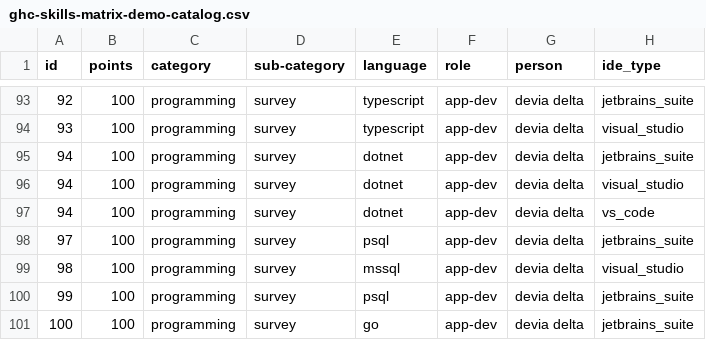
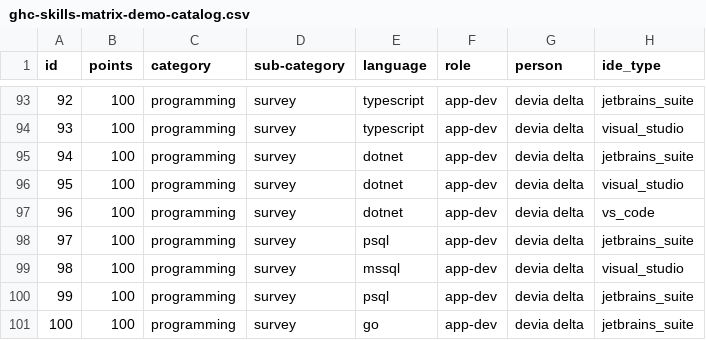
Before and after one commit to ms-mfg-community/project-gengo, a CSV file: databases/rdbms/workspace/src/postgresql/ghc-skills-matrix-demo-catalog.csv, drawn as a sheet; only a part is shown, gaps mark what is left out; the diff covers the shown part only; the diff names each change by its address in the sheet, - before the commit and + after, or states it on an @@ line.

```diff
--- a/databases/rdbms/workspace/src/postgresql/ghc-skills-matrix-demo-catalog.csv
+++ b/databases/rdbms/workspace/src/postgresql/ghc-skills-matrix-demo-catalog.csv
-A96 (id): 94
+A96 (id): 95
-A97 (id): 94
+A97 (id): 96
```
Also changed, not shown: 18 edited cells elsewhere in this file, 3 other files.
